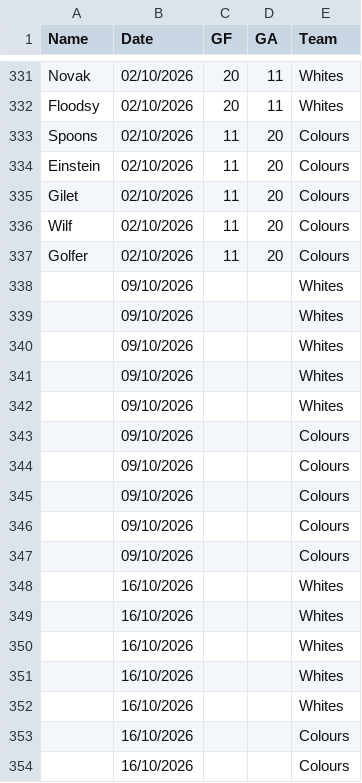
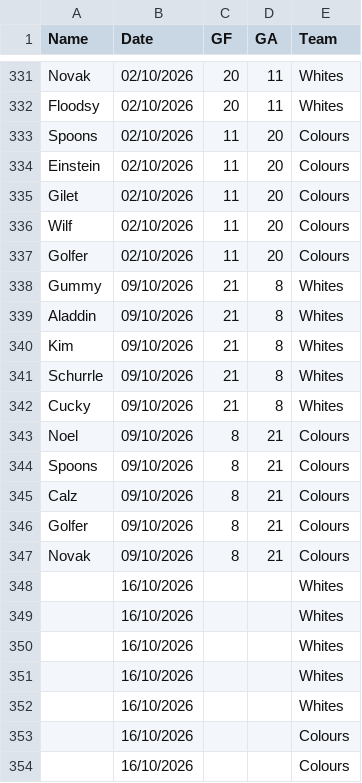
Before and after one commit to Deadlocked2/football_table, a CSV file: data/S5_results.csv, drawn as a sheet; only a part is shown, gaps mark what is left out; removed rows and columns are numbered as before the commit, all else as after; the diff names each change by its address in the sheet, - before the commit and + after, or states it on an @@ line.

```diff
--- a/data/S5_results.csv
+++ b/data/S5_results.csv
-row 338:  | 09/10/2026 |  |  | Whites
-row 339:  | 09/10/2026 |  |  | Whites
-row 340:  | 09/10/2026 |  |  | Whites
-row 341:  | 09/10/2026 |  |  | Whites
-row 342:  | 09/10/2026 |  |  | Whites
-row 343:  | 09/10/2026 |  |  | Colours
-row 344:  | 09/10/2026 |  |  | Colours
-row 345:  | 09/10/2026 |  |  | Colours
-row 346:  | 09/10/2026 |  |  | Colours
-row 347:  | 09/10/2026 |  |  | Colours
+row 338: Gummy | 09/10/2026 | 21 | 8 | Whites
+row 339: Aladdin | 09/10/2026 | 21 | 8 | Whites
+row 340: Kim | 09/10/2026 | 21 | 8 | Whites
+row 341: Schurrle | 09/10/2026 | 21 | 8 | Whites
+row 342: Cucky | 09/10/2026 | 21 | 8 | Whites
+row 343: Noel | 09/10/2026 | 8 | 21 | Colours
+row 344: Spoons | 09/10/2026 | 8 | 21 | Colours
+row 345: Calz | 09/10/2026 | 8 | 21 | Colours
+row 346: Golfer | 09/10/2026 | 8 | 21 | Colours
+row 347: Novak | 09/10/2026 | 8 | 21 | Colours
```
Also changed, not shown: 2 other files.
